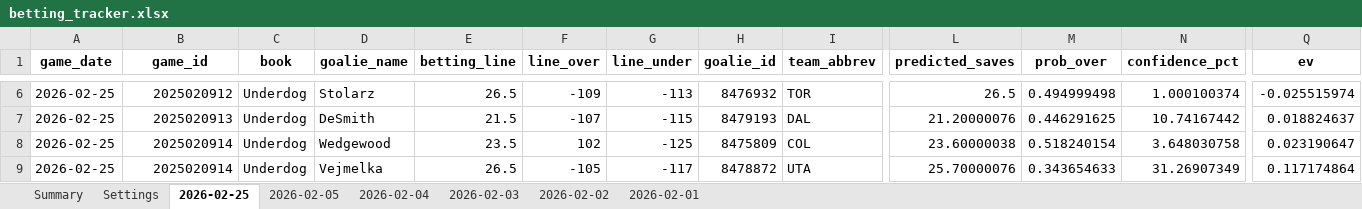
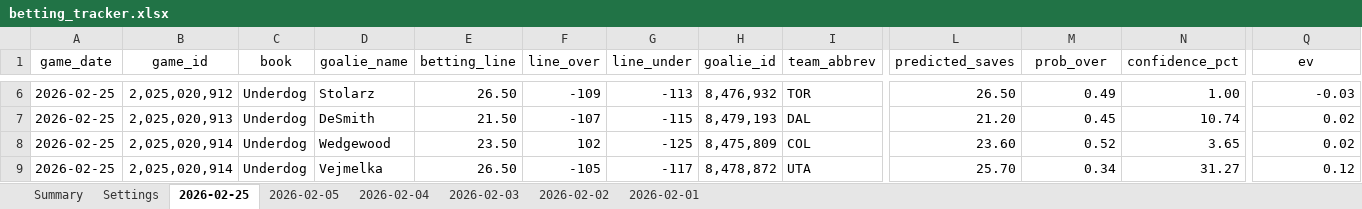
Before and after one commit to jjakemoss/saves-model-v3, an Excel workbook: betting_tracker.xlsx, sheet 2026-02-25, drawn as a sheet; only a part is shown, gaps mark what is left out; values as stored, in another font and other column widths than the file's, no borders; the diff covers the shown part only; the diff names each change by its address in the sheet, - before the commit and + after, or states it on an @@ line.

Commit message:
Update betting_tracker.xlsx

```diff
--- a/betting_tracker.xlsx (sheet 2026-02-25)
+++ b/betting_tracker.xlsx (sheet 2026-02-25)
-A1:Q1 bold: on
+A1:Q1 bold: off
-B6 (game_id): 2025020912
+B6 (game_id): 2,025,020,912
-E6 (betting_line): 26.5
+E6 (betting_line): 26.50
-H6 (goalie_id): 8476932
+H6 (goalie_id): 8,476,932
-L6 (predicted_saves): 26.5
+L6 (predicted_saves): 26.50
-M6 (prob_over): 0.494999498
+M6 (prob_over): 0.49
-N6 (confidence_pct): 1.000100374
+N6 (confidence_pct): 1.00
-Q6 (ev): -0.025515974
+Q6 (ev): -0.03
-B7 (game_id): 2025020913
+B7 (game_id): 2,025,020,913
-E7 (betting_line): 21.5
+E7 (betting_line): 21.50
-H7 (goalie_id): 8479193
+H7 (goalie_id): 8,479,193
-L7 (predicted_saves): 21.20000076
+L7 (predicted_saves): 21.20
-M7 (prob_over): 0.446291625
+M7 (prob_over): 0.45
-N7 (confidence_pct): 10.74167442
+N7 (confidence_pct): 10.74
-Q7 (ev): 0.018824637
+Q7 (ev): 0.02
-B8:B9 (game_id): 2025020914
+B8:B9 (game_id): 2,025,020,914
-E8 (betting_line): 23.5
+E8 (betting_line): 23.50
-H8 (goalie_id): 8475809
+H8 (goalie_id): 8,475,809
-L8 (predicted_saves): 23.60000038
+L8 (predicted_saves): 23.60
-M8 (prob_over): 0.518240154
+M8 (prob_over): 0.52
-N8 (confidence_pct): 3.648030758
+N8 (confidence_pct): 3.65
-Q8 (ev): 0.023190647
+Q8 (ev): 0.02
-E9 (betting_line): 26.5
+E9 (betting_line): 26.50
-H9 (goalie_id): 8478872
+H9 (goalie_id): 8,478,872
-L9 (predicted_saves): 25.70000076
+L9 (predicted_saves): 25.70
-M9 (prob_over): 0.343654633
+M9 (prob_over): 0.34
-N9 (confidence_pct): 31.26907349
+N9 (confidence_pct): 31.27
-Q9 (ev): 0.117174864
+Q9 (ev): 0.12
```
Also changed, not shown: 11 added rows, 233 edited cells and cell formats elsewhere in this sheet.
